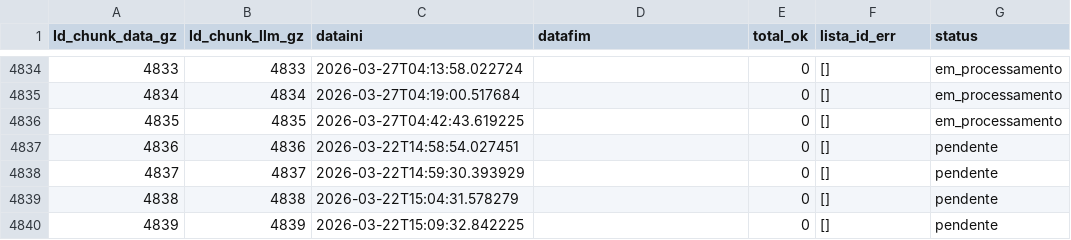
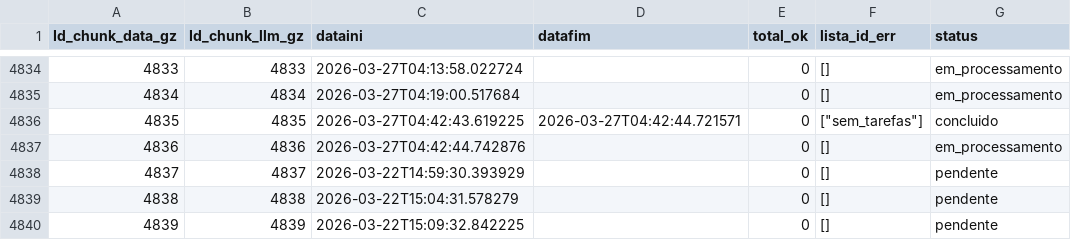
Before and after one commit to carlex22/PARA3, a CSV file: new_tracking_processamento.csv, drawn as a sheet; only a part is shown, gaps mark what is left out.

Commit message:
✅ Chunk 004836 já completo (reaproveitado)

```diff
--- a/new_tracking_processamento.csv
+++ b/new_tracking_processamento.csv
@@ -4835,4 +4835,4 @@ Id_chunk_data_gz,Id_chunk_llm_gz,dataini,datafim,total_ok,lista_id_err,status
 4834,4834,2026-03-27T04:19:00.517684,,0,[],em_processamento
-4835,4835,2026-03-27T04:42:43.619225,,0,[],em_processamento
-4836,4836,2026-03-22T14:58:54.027451,,0,[],pendente
+4835,4835,2026-03-27T04:42:43.619225,2026-03-27T04:42:44.721571,0,"[""sem_tarefas""]",concluido
+4836,4836,2026-03-27T04:42:44.742876,,0,[],em_processamento
 4837,4837,2026-03-22T14:59:30.393929,,0,[],pendente
```
